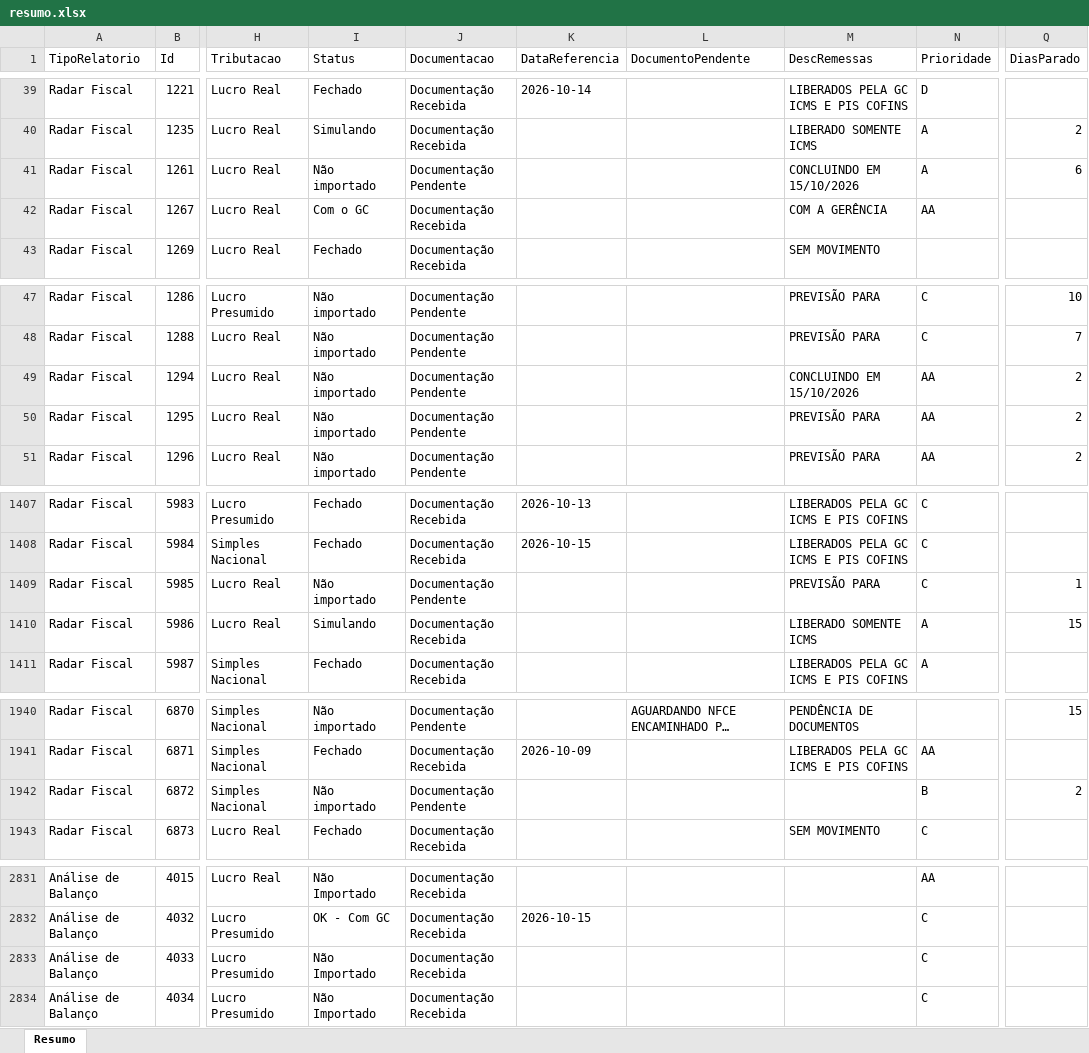
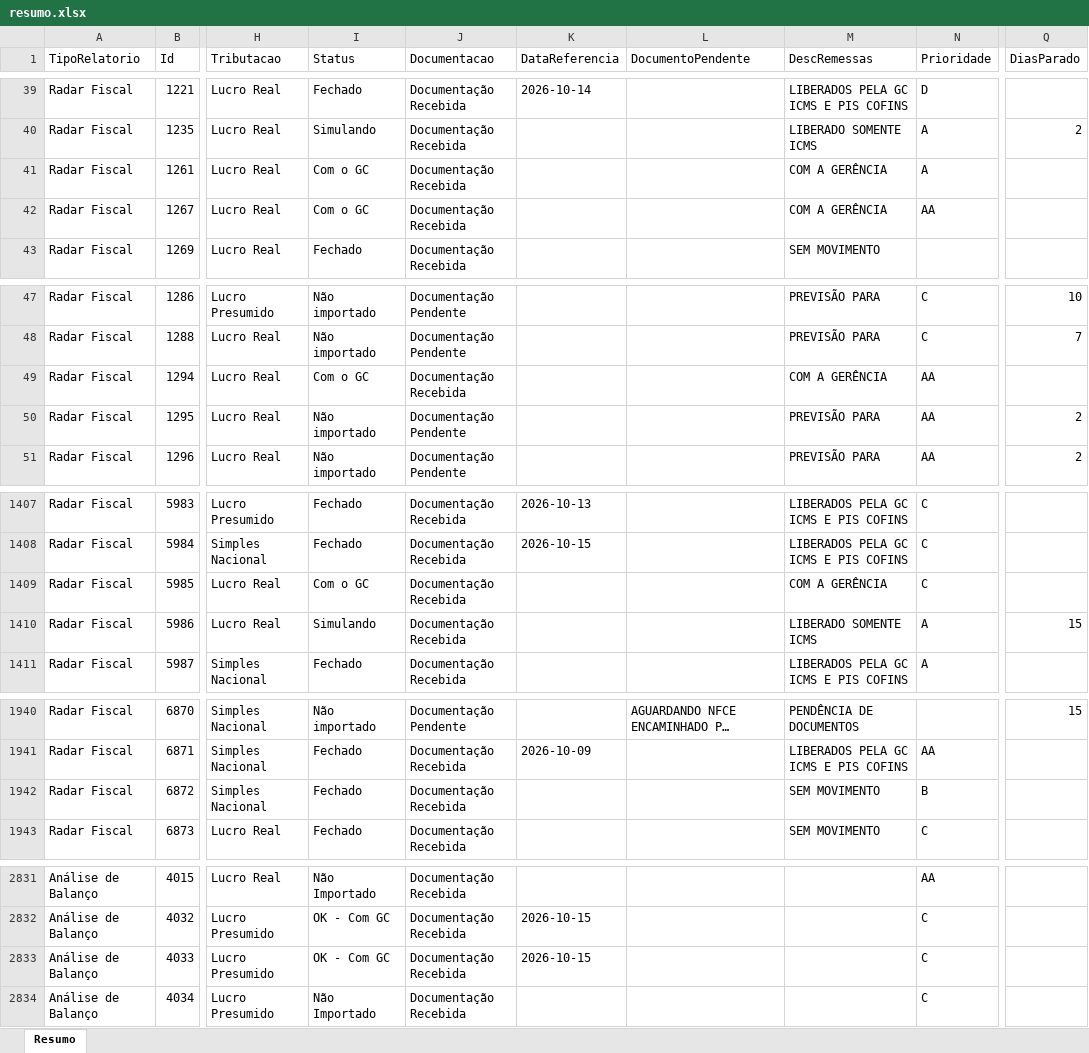
Before and after one commit to Controladoria-MG/Controle-de-Fechamentos, an Excel workbook: data/relatorio_fechamentos/resumo.xlsx, sheet Resumo, drawn as a sheet; only a part is shown, gaps mark what is left out; long unchanged cells end in …; values as stored, in another font and other column widths than the file's, no borders; the diff covers the shown part only; the diff names each change by its address in the sheet, - before the commit and + after, or states it on an @@ line.

```diff
--- a/data/relatorio_fechamentos/resumo.xlsx (sheet Resumo)
+++ b/data/relatorio_fechamentos/resumo.xlsx (sheet Resumo)
-I41 (Status): Não importado
+I41 (Status): Com o GC
-J41 (Documentacao): Documentação Pendente
+J41 (Documentacao): Documentação Recebida
-M41 (DescRemessas): CONCLUINDO EM 15/10/2026
+M41 (DescRemessas): COM A GERÊNCIA
-Q41 (DiasParado): 6
+Q41 (DiasParado): (empty)
-I49 (Status): Não importado
+I49 (Status): Com o GC
-J49 (Documentacao): Documentação Pendente
+J49 (Documentacao): Documentação Recebida
-M49 (DescRemessas): CONCLUINDO EM 15/10/2026
+M49 (DescRemessas): COM A GERÊNCIA
-Q49 (DiasParado): 2
+Q49 (DiasParado): (empty)
-I1409 (Status): Não importado
+I1409 (Status): Com o GC
-J1409 (Documentacao): Documentação Pendente
+J1409 (Documentacao): Documentação Recebida
-M1409 (DescRemessas): PREVISÃO PARA
+M1409 (DescRemessas): COM A GERÊNCIA
-Q1409 (DiasParado): 1
+Q1409 (DiasParado): (empty)
-I1942 (Status): Não importado
+I1942 (Status): Fechado
-J1942 (Documentacao): Documentação Pendente
+J1942 (Documentacao): Documentação Recebida
-M1942 (DescRemessas): (empty)
+M1942 (DescRemessas): SEM MOVIMENTO
-Q1942 (DiasParado): 2
+Q1942 (DiasParado): (empty)
-I2833 (Status): Não Importado
+I2833 (Status): OK - Com GC
-K2833 (DataReferencia): (empty)
+K2833 (DataReferencia): 2026-10-15
```
Also changed, not shown: 5 edited cells elsewhere in this sheet, 3 other files.
